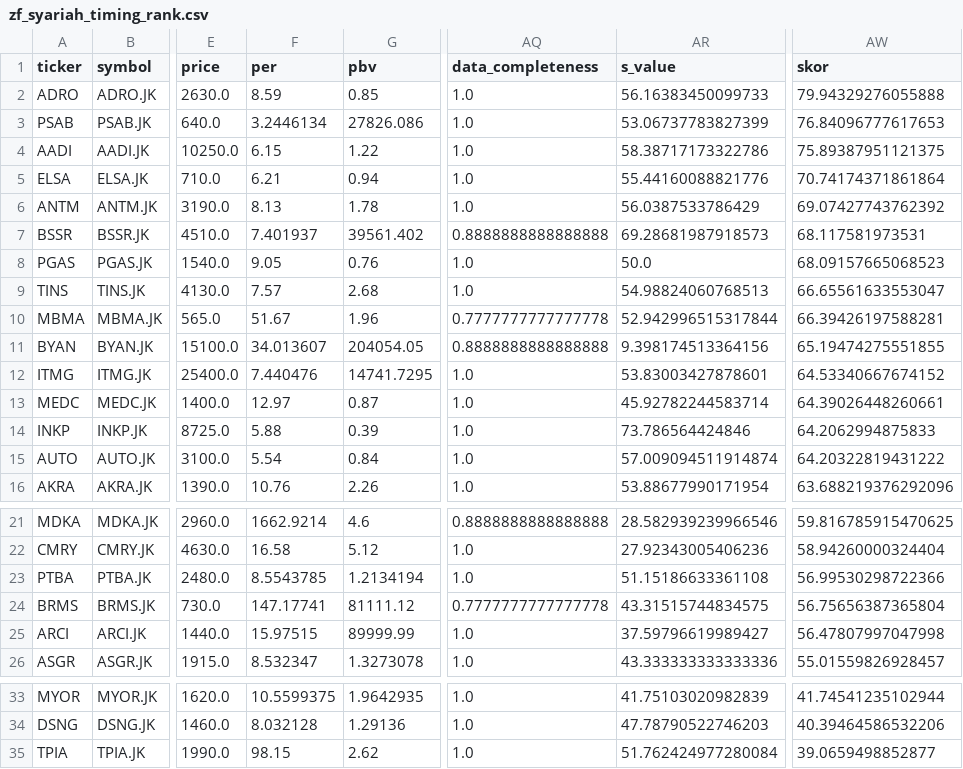
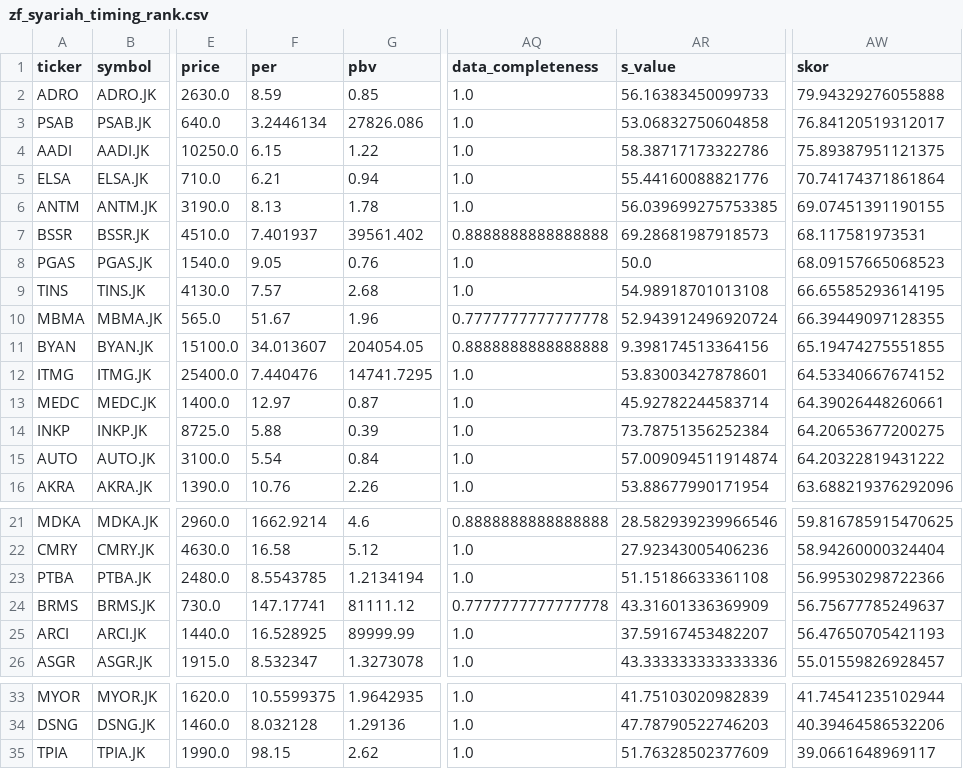
Before and after one commit to ah-salam/detector, a CSV file: zf_syariah_timing_rank.csv, drawn as a sheet; only a part is shown, gaps mark what is left out; the diff names each change by its address in the sheet, - before the commit and + after, or states it on an @@ line.

```diff
--- a/zf_syariah_timing_rank.csv
+++ b/zf_syariah_timing_rank.csv
-AR3 (s_value): 53.06737783827399
+AR3 (s_value): 53.06832750604858
-AW3 (skor): 76.84096777617653
+AW3 (skor): 76.84120519312017
-AR6 (s_value): 56.0387533786429
+AR6 (s_value): 56.039699275753385
-AW6 (skor): 69.07427743762392
+AW6 (skor): 69.07451391190155
-AR9 (s_value): 54.98824060768513
+AR9 (s_value): 54.98918701013108
-AW9 (skor): 66.65561633553047
+AW9 (skor): 66.65585293614195
-AR10 (s_value): 52.942996515317844
+AR10 (s_value): 52.943912496920724
-AW10 (skor): 66.39426197588281
+AW10 (skor): 66.39449097128355
-AR14 (s_value): 73.786564424846
+AR14 (s_value): 73.78751356252384
-AW14 (skor): 64.2062994875833
+AW14 (skor): 64.20653677200275
-AR24 (s_value): 43.31515744834575
+AR24 (s_value): 43.31601336369909
-AW24 (skor): 56.75656387365804
+AW24 (skor): 56.75677785249637
-F25 (per): 15.97515
+F25 (per): 16.528925
-AR25 (s_value): 37.59796619989427
+AR25 (s_value): 37.59167453482207
-AW25 (skor): 56.47807997047998
+AW25 (skor): 56.47650705421193
-AR35 (s_value): 51.762424977280084
+AR35 (s_value): 51.76328502377609
-AW35 (skor): 39.0659498852877
+AW35 (skor): 39.0661648969117
```
Also changed, not shown: 1 other file.
